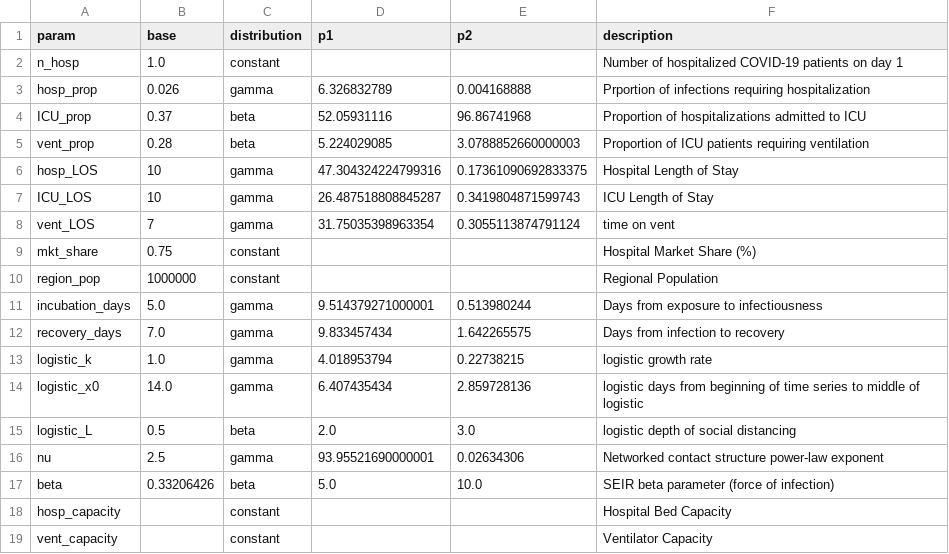
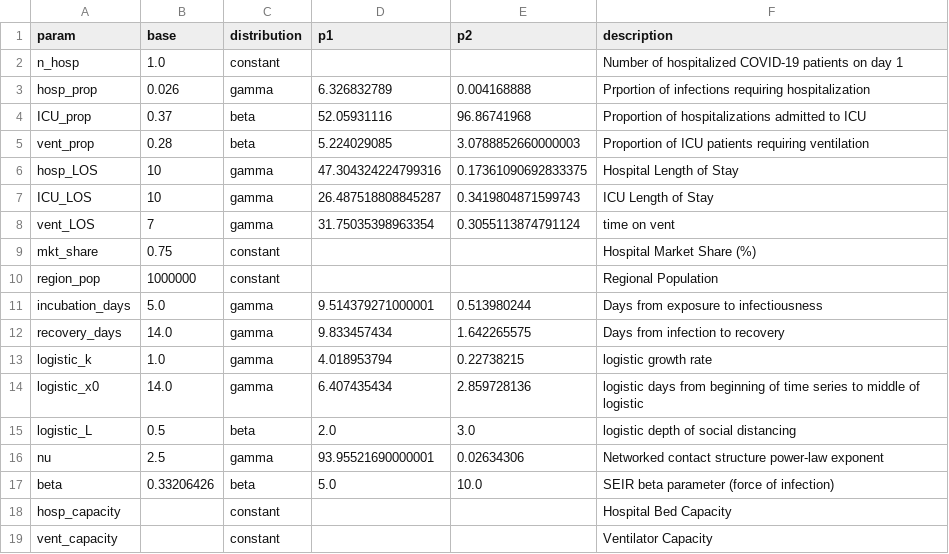
Before and after one commit to Big-Life-Lab/chime_sims-1, a CSV file: data/OTT_parameters.csv, drawn as a sheet.

Commit message:
[Feature] modify parameter

```diff
--- a/data/OTT_parameters.csv
+++ b/data/OTT_parameters.csv
@@ -11,3 +11,3 @@ region_pop,1000000,constant,,,Regional Population
 incubation_days,5.0,gamma,9.514379271000001,0.513980244,Days from exposure to infectiousness
-recovery_days,7.0,gamma,9.833457434,1.642265575,Days from infection to recovery
+recovery_days,14.0,gamma,9.833457434,1.642265575,Days from infection to recovery
 logistic_k,1.0,gamma,4.018953794,0.22738215,logistic growth rate
```
